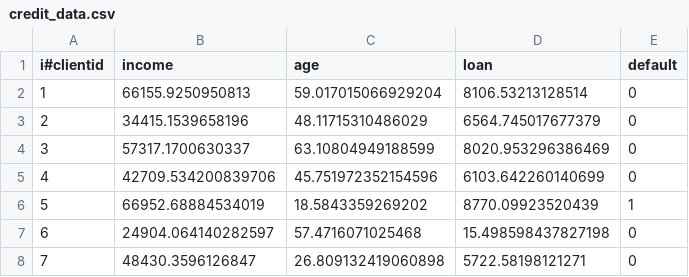
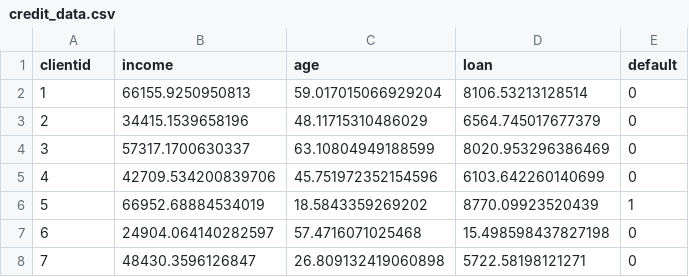
Before and after one commit to iGuntherr/machine-learning, a CSV file: analise-credito/credit_data.csv, drawn as a sheet; only a part is shown.

Commit message:
update scv

```diff
--- a/analise-credito/credit_data.csv
+++ b/analise-credito/credit_data.csv
@@ -1,2 +1,2 @@
-i#clientid,income,age,loan,default
+clientid,income,age,loan,default
 1,66155.9250950813,59.017015066929204,8106.53213128514,0
```
